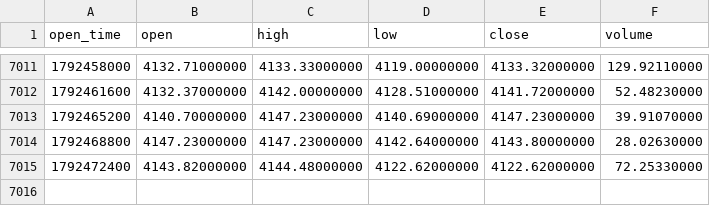
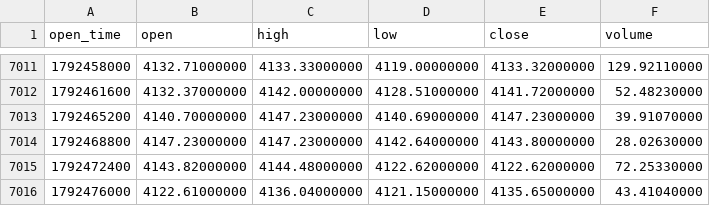
Before and after one commit to richardrank13-spec/atlas-data, a CSV file: data/binance/paxgusdt_1h_2026.csv, drawn as a sheet; only a part is shown, gaps mark what is left out; the diff names each change by its address in the sheet, - before the commit and + after, or states it on an @@ line.

Commit message:
data 2026-10-20T07:41Z

```diff
--- a/data/binance/paxgusdt_1h_2026.csv
+++ b/data/binance/paxgusdt_1h_2026.csv
+row 7016: 1792476000 | 4122.61000000 | 4136.04000000 | 4121.15000000 | 4135.65000000 | 43.41040000
```
Also changed, not shown: data/binance/bnbusdt_1h_2026.csv, data/bitstamp/btcusd_1h_2026.csv, 23 other files.
